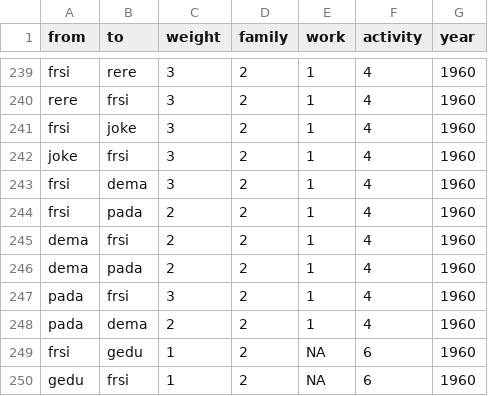
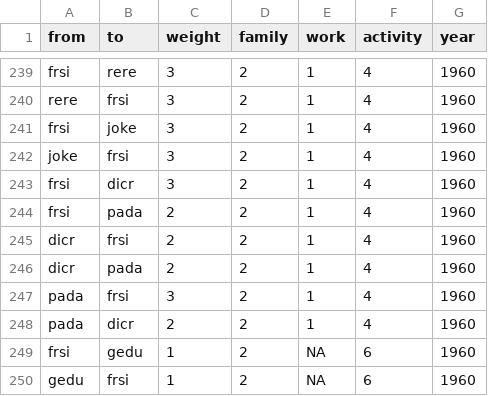
Before and after one commit to tg087/SNA-Frank-Sinatra, a CSV file: edgelist_07.10..csv, drawn as a sheet; only a part is shown, gaps mark what is left out; the diff covers the shown part only.

```diff
--- a/edgelist_07.10..csv
+++ b/edgelist_07.10..csv
@@ -242,8 +242,8 @@ frsi,joke,3,2,1,4,1960
 joke,frsi,3,2,1,4,1960
-frsi,dema,3,2,1,4,1960
+frsi,dicr,3,2,1,4,1960
 frsi,pada,2,2,1,4,1960
-dema,frsi,2,2,1,4,1960
-dema,pada,2,2,1,4,1960
+dicr,frsi,2,2,1,4,1960
+dicr,pada,2,2,1,4,1960
 pada,frsi,3,2,1,4,1960
-pada,dema,2,2,1,4,1960
+pada,dicr,2,2,1,4,1960
 frsi,gedu,1,2,NA,6,1960
```
Also changed, not shown: 27 edited cells elsewhere in this file.
